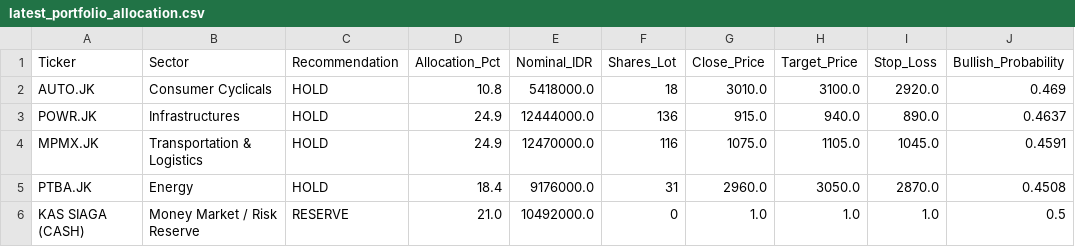
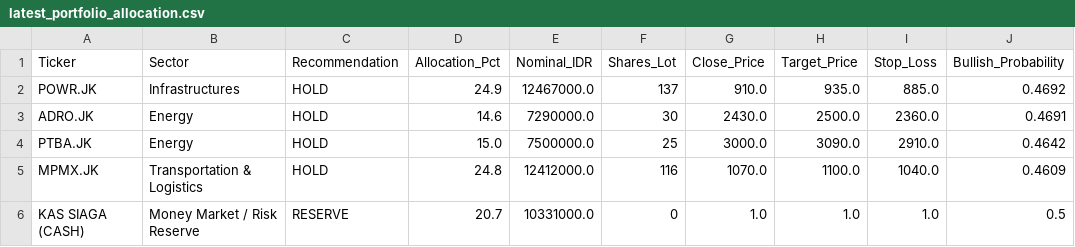
Before and after one commit to Ifan-Apres/stock-market-recommendation, a CSV file: data/processed/latest_portfolio_allocation.csv, drawn as a sheet.

```diff
--- a/data/processed/latest_portfolio_allocation.csv
+++ b/data/processed/latest_portfolio_allocation.csv
@@ -1,6 +1,6 @@
 Ticker,Sector,Recommendation,Allocation_Pct,Nominal_IDR,Shares_Lot,Close_Price,Target_Price,Stop_Loss,Bullish_Probability
-AUTO.JK,Consumer Cyclicals,HOLD,10.8,5418000.0,18,3010.0,3100.0,2920.0,0.469
-POWR.JK,Infrastructures,HOLD,24.9,12444000.0,136,915.0,940.0,890.0,0.4637
-MPMX.JK,Transportation & Logistics,HOLD,24.9,12470000.0,116,1075.0,1105.0,1045.0,0.4591
-PTBA.JK,Energy,HOLD,18.4,9176000.0,31,2960.0,3050.0,2870.0,0.4508
-KAS SIAGA (CASH),Money Market / Risk Reserve,RESERVE,21.0,10492000.0,0,1.0,1.0,1.0,0.5
+POWR.JK,Infrastructures,HOLD,24.9,12467000.0,137,910.0,935.0,885.0,0.4692
+ADRO.JK,Energy,HOLD,14.6,7290000.0,30,2430.0,2500.0,2360.0,0.4691
+PTBA.JK,Energy,HOLD,15.0,7500000.0,25,3000.0,3090.0,2910.0,0.4642
+MPMX.JK,Transportation & Logistics,HOLD,24.8,12412000.0,116,1070.0,1100.0,1040.0,0.4609
+KAS SIAGA (CASH),Money Market / Risk Reserve,RESERVE,20.7,10331000.0,0,1.0,1.0,1.0,0.5
```
Also changed, not shown: data/processed/latest_alpha_recommendations_dividend.csv, data/processed/latest_alpha_recommendations_favorites.csv, 9 other files.
